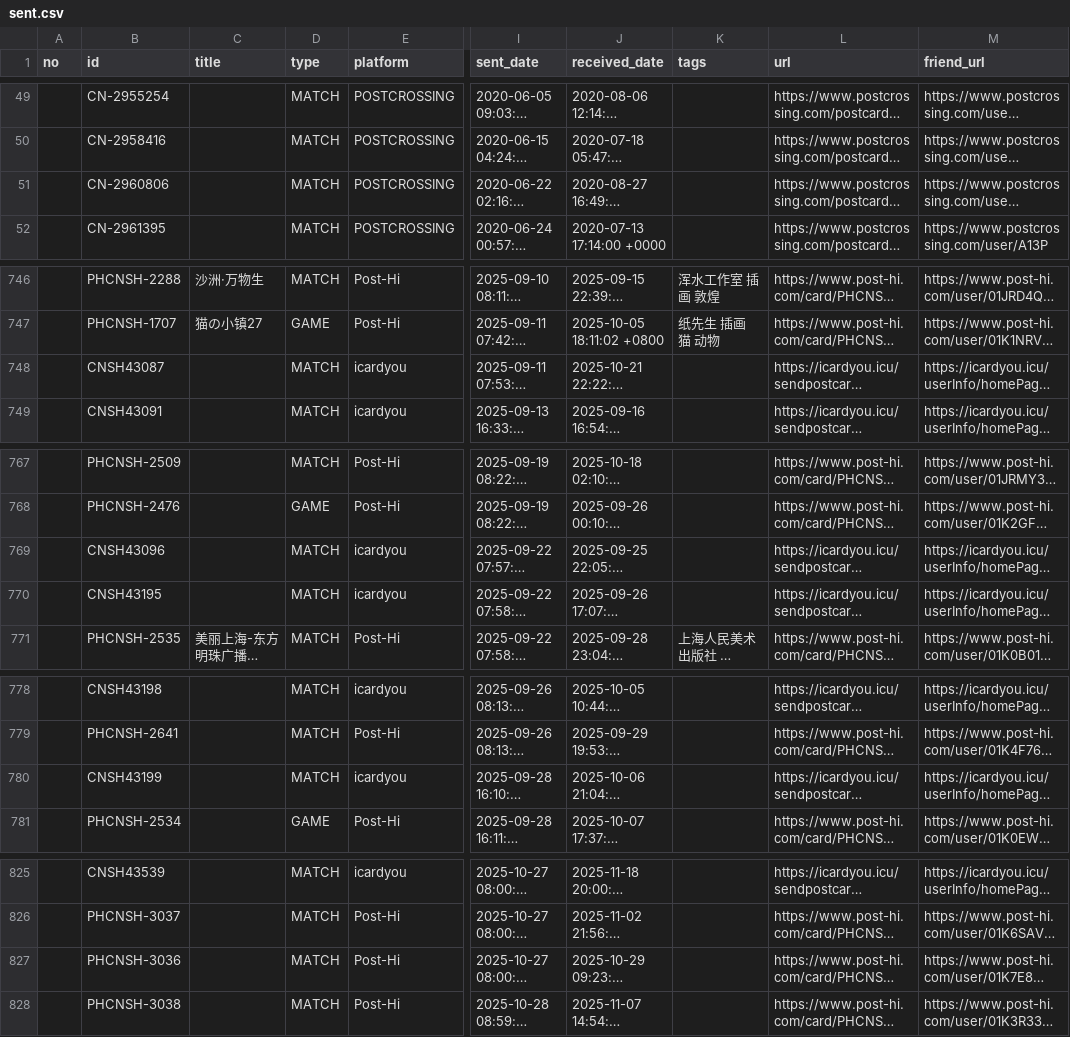
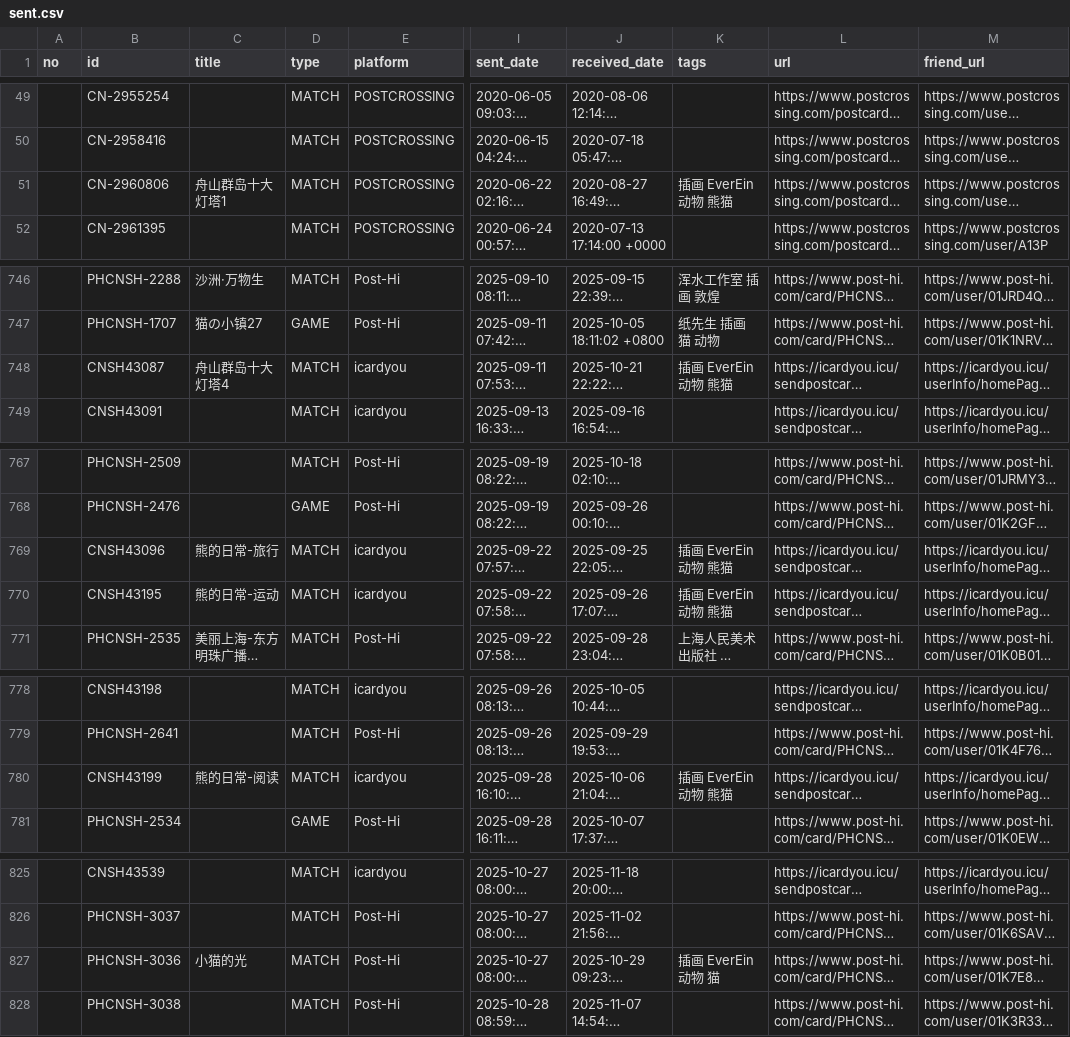
Before and after one commit to JiYouMCC/postcards, a CSV file: _data/sent.csv, drawn as a sheet; only a part is shown, gaps mark what is left out; long unchanged cells end in …; the diff covers the shown part only; the diff names each change by its address in the sheet, - before the commit and + after, or states it on an @@ line.

Commit message:
Update info

```diff
--- a/_data/sent.csv
+++ b/_data/sent.csv
-C51 (title): (empty)
+C51 (title): 舟山群岛十大灯塔1
-K51 (tags): (empty)
+K51 (tags): 插画 EverEin 动物 熊猫
-C748 (title): (empty)
+C748 (title): 舟山群岛十大灯塔4
-K748 (tags): (empty)
+K748 (tags): 插画 EverEin 动物 熊猫
-C769 (title): (empty)
+C769 (title): 熊的日常-旅行
-K769:K770 (tags): (empty)
+K769:K770 (tags): 插画 EverEin 动物 熊猫
-C770 (title): (empty)
+C770 (title): 熊的日常-运动
-C780 (title): (empty)
+C780 (title): 熊的日常-阅读
-K780 (tags): (empty)
+K780 (tags): 插画 EverEin 动物 熊猫
-C827 (title): (empty)
+C827 (title): 小猫的光
-K827 (tags): (empty)
+K827 (tags): 插画 EverEin 动物 猫
```
Also changed, not shown: 6 edited cells elsewhere in this file.
